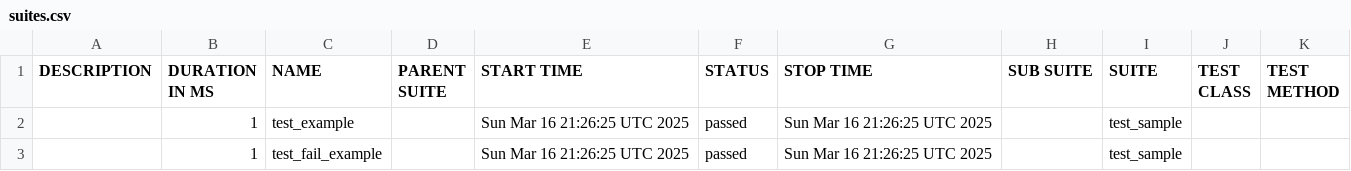
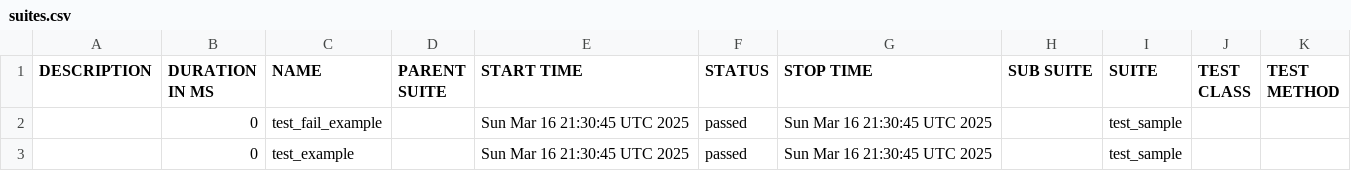
Before and after one commit to Pavani-kp/test, a CSV file: data/suites.csv, drawn as a sheet.

```diff
--- a/data/suites.csv
+++ b/data/suites.csv
@@ -1,3 +1,3 @@
 "DESCRIPTION","DURATION IN MS","NAME","PARENT SUITE","START TIME","STATUS","STOP TIME","SUB SUITE","SUITE","TEST CLASS","TEST METHOD"
-"","1","test_example","","Sun Mar 16 21:26:25 UTC 2025","passed","Sun Mar 16 21:26:25 UTC 2025","","test_sample","",""
-"","1","test_fail_example","","Sun Mar 16 21:26:25 UTC 2025","passed","Sun Mar 16 21:26:25 UTC 2025","","test_sample","",""
+"","0","test_fail_example","","Sun Mar 16 21:30:45 UTC 2025","passed","Sun Mar 16 21:30:45 UTC 2025","","test_sample","",""
+"","0","test_example","","Sun Mar 16 21:30:45 UTC 2025","passed","Sun Mar 16 21:30:45 UTC 2025","","test_sample","",""
```
Also changed, not shown: 18 other files.
